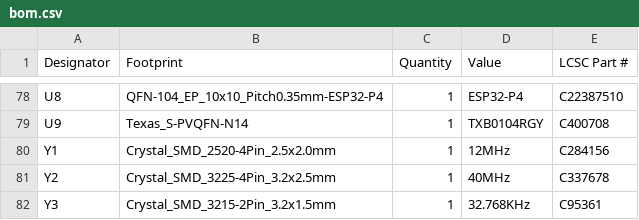
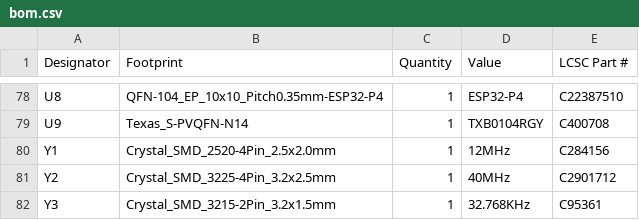
Before and after one commit to Nicolai-Electronics/tanmatsu-hardware, a CSV file: production/bom.csv, drawn as a sheet; only a part is shown, gaps mark what is left out.

Commit message:
Add space for serial number QR code to PCB, generate production files

```diff
--- a/production/bom.csv
+++ b/production/bom.csv
@@ -80,3 +80,3 @@ U9,Texas_S-PVQFN-N14,1,TXB0104RGY,C400708
 Y1,Crystal_SMD_2520-4Pin_2.5x2.0mm,1,12MHz,C284156
-Y2,Crystal_SMD_3225-4Pin_3.2x2.5mm,1,40MHz,C337678
+Y2,Crystal_SMD_3225-4Pin_3.2x2.5mm,1,40MHz,C2901712
 Y3,Crystal_SMD_3215-2Pin_3.2x1.5mm,1,32.768KHz,C95361
```
Also changed, not shown: 3 other files.
